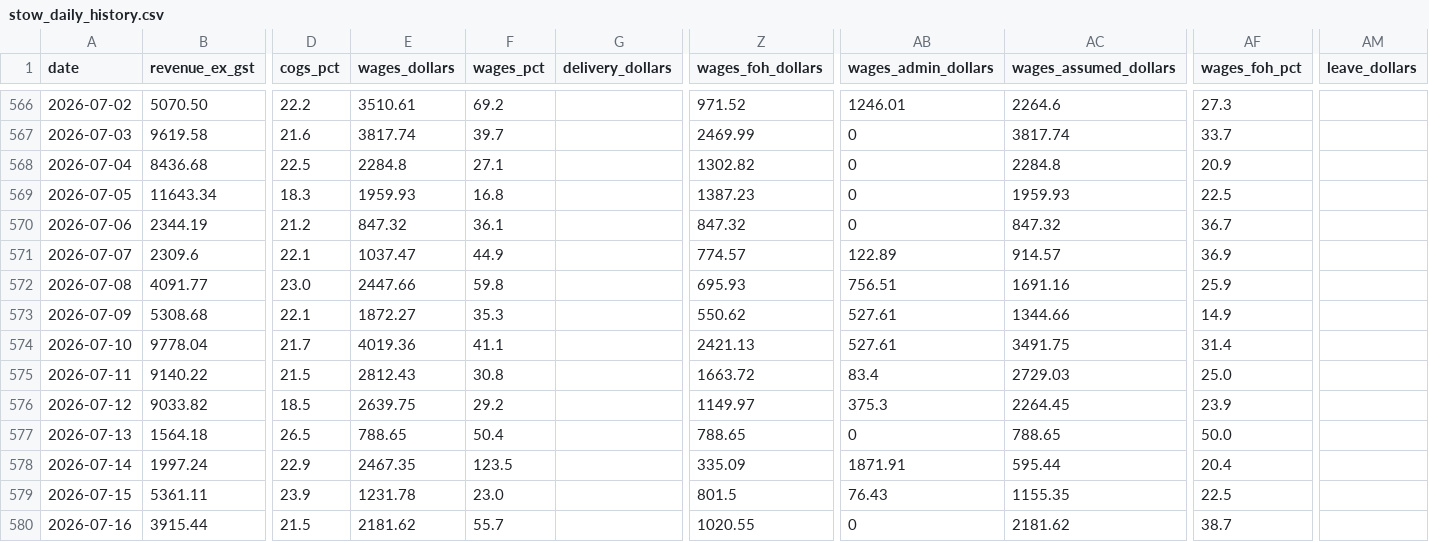
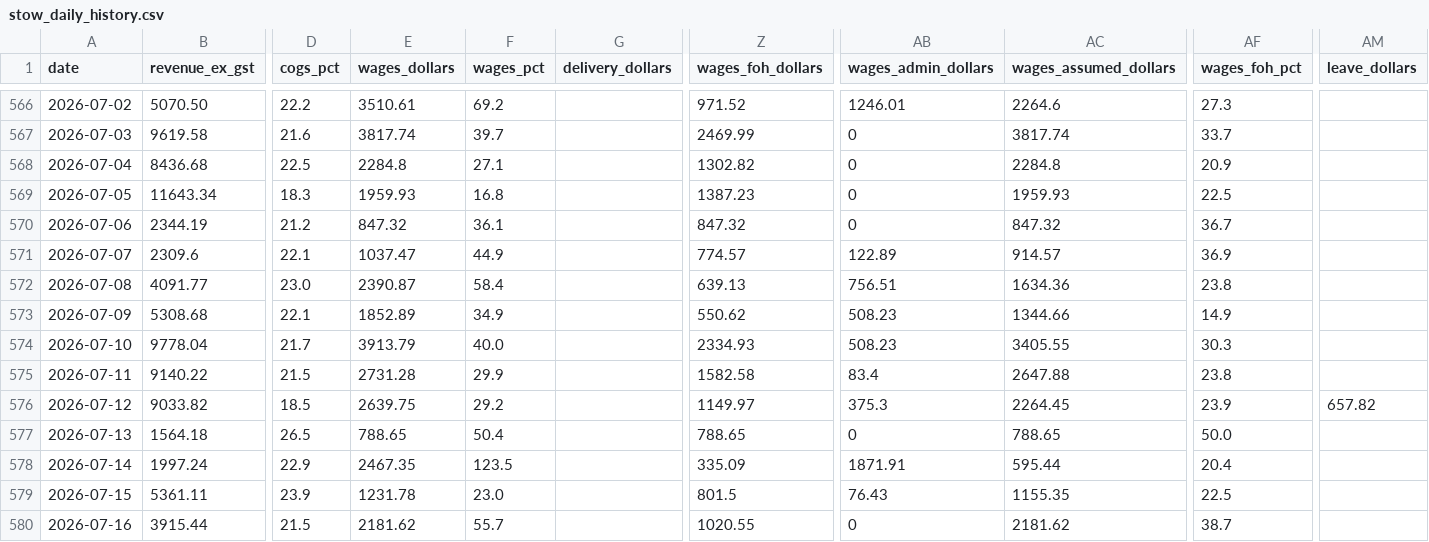
Before and after one commit to zakstowaway/mari-daily-reporting, a CSV file: data/stow_daily_history.csv, drawn as a sheet; only a part is shown, gaps mark what is left out; the diff names each change by its address in the sheet, - before the commit and + after, or states it on an @@ line.

Commit message:
Wage rebuild 2026-07-06..2026-07-19

```diff
--- a/data/stow_daily_history.csv
+++ b/data/stow_daily_history.csv
-E572 (wages_dollars): 2447.66
+E572 (wages_dollars): 2390.87
-F572 (wages_pct): 59.8
+F572 (wages_pct): 58.4
-Z572 (wages_foh_dollars): 695.93
+Z572 (wages_foh_dollars): 639.13
-AC572 (wages_assumed_dollars): 1691.16
+AC572 (wages_assumed_dollars): 1634.36
-AF572 (wages_foh_pct): 25.9
+AF572 (wages_foh_pct): 23.8
-E573 (wages_dollars): 1872.27
+E573 (wages_dollars): 1852.89
-F573 (wages_pct): 35.3
+F573 (wages_pct): 34.9
-AB573:AB574 (wages_admin_dollars): 527.61
+AB573:AB574 (wages_admin_dollars): 508.23
-E574 (wages_dollars): 4019.36
+E574 (wages_dollars): 3913.79
-F574 (wages_pct): 41.1
+F574 (wages_pct): 40.0
-Z574 (wages_foh_dollars): 2421.13
+Z574 (wages_foh_dollars): 2334.93
-AC574 (wages_assumed_dollars): 3491.75
+AC574 (wages_assumed_dollars): 3405.55
-AF574 (wages_foh_pct): 31.4
+AF574 (wages_foh_pct): 30.3
-E575 (wages_dollars): 2812.43
+E575 (wages_dollars): 2731.28
-F575 (wages_pct): 30.8
+F575 (wages_pct): 29.9
-Z575 (wages_foh_dollars): 1663.72
+Z575 (wages_foh_dollars): 1582.58
-AC575 (wages_assumed_dollars): 2729.03
+AC575 (wages_assumed_dollars): 2647.88
-AF575 (wages_foh_pct): 25.0
+AF575 (wages_foh_pct): 23.8
-AM576 (leave_dollars): (empty)
+AM576 (leave_dollars): 657.82
```
Also changed, not shown: data/hg_daily_history.csv.
